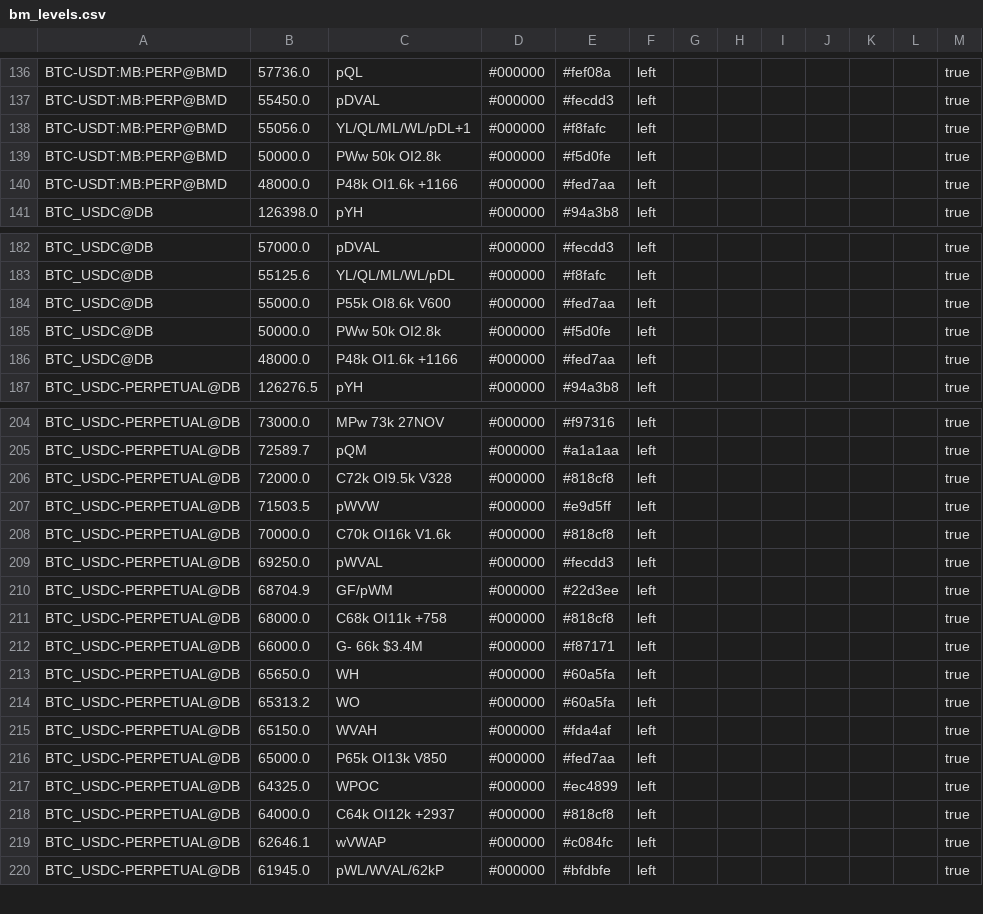
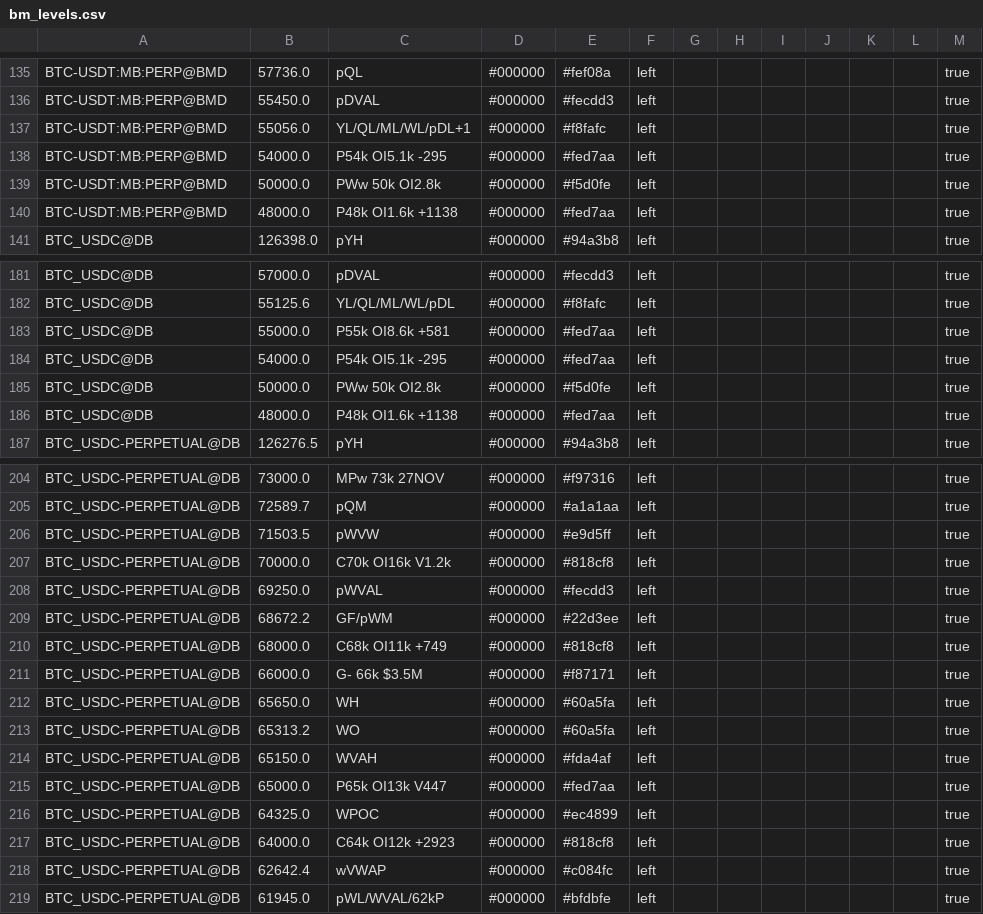
Before and after one commit to trendset1/bm-levels, a CSV file: bm_levels.csv, drawn as a sheet; only a part is shown, gaps mark what is left out; the diff covers the shown part only.

```diff
--- a/bm_levels.csv
+++ b/bm_levels.csv
@@ -138,4 +137,5 @@
 "BTC-USDT:MB:PERP@BMD","55056.0","YL/QL/ML/WL/pDL+1","#000000","#f8fafc","left","","","","","","","true"
+"BTC-USDT:MB:PERP@BMD","54000.0","P54k OI5.1k -295","#000000","#fed7aa","left","","","","","","","true"
 "BTC-USDT:MB:PERP@BMD","50000.0","PWw 50k OI2.8k","#000000","#f5d0fe","left","","","","","","","true"
-"BTC-USDT:MB:PERP@BMD","48000.0","P48k OI1.6k +1166","#000000","#fed7aa","left","","","","","","","true"
+"BTC-USDT:MB:PERP@BMD","48000.0","P48k OI1.6k +1138","#000000","#fed7aa","left","","","","","","","true"
 "BTC_USDC@DB","126398.0","pYH","#000000","#94a3b8","left","","","","","","","true"
@@ -183,5 +182,6 @@
 "BTC_USDC@DB","55125.6","YL/QL/ML/WL/pDL","#000000","#f8fafc","left","","","","","","","true"
-"BTC_USDC@DB","55000.0","P55k OI8.6k V600","#000000","#fed7aa","left","","","","","","","true"
+"BTC_USDC@DB","55000.0","P55k OI8.6k +581","#000000","#fed7aa","left","","","","","","","true"
+"BTC_USDC@DB","54000.0","P54k OI5.1k -295","#000000","#fed7aa","left","","","","","","","true"
 "BTC_USDC@DB","50000.0","PWw 50k OI2.8k","#000000","#f5d0fe","left","","","","","","","true"
-"BTC_USDC@DB","48000.0","P48k OI1.6k +1166","#000000","#fed7aa","left","","","","","","","true"
+"BTC_USDC@DB","48000.0","P48k OI1.6k +1138","#000000","#fed7aa","left","","","","","","","true"
 "BTC_USDC-PERPETUAL@DB","126276.5","pYH","#000000","#94a3b8","left","","","","","","","true"
@@ -205,9 +205,8 @@
 "BTC_USDC-PERPETUAL@DB","72589.7","pQM","#000000","#a1a1aa","left","","","","","","","true"
-"BTC_USDC-PERPETUAL@DB","72000.0","C72k OI9.5k V328","#000000","#818cf8","left","","","","","","","true"
 "BTC_USDC-PERPETUAL@DB","71503.5","pWVW","#000000","#e9d5ff","left","","","","","","","true"
-"BTC_USDC-PERPETUAL@DB","70000.0","C70k OI16k V1.6k","#000000","#818cf8","left","","","","","","","true"
+"BTC_USDC-PERPETUAL@DB","70000.0","C70k OI16k V1.2k","#000000","#818cf8","left","","","","","","","true"
 "BTC_USDC-PERPETUAL@DB","69250.0","pWVAL","#000000","#fecdd3","left","","","","","","","true"
-"BTC_USDC-PERPETUAL@DB","68704.9","GF/pWM","#000000","#22d3ee","left","","","","","","","true"
-"BTC_USDC-PERPETUAL@DB","68000.0","C68k OI11k +758","#000000","#818cf8","left","","","","","","","true"
-"BTC_USDC-PERPETUAL@DB","66000.0","G- 66k $3.4M","#000000","#f87171","left","","","","","","","true"
+"BTC_USDC-PERPETUAL@DB","68672.2","GF/pWM","#000000","#22d3ee","left","","","","","","","true"
+"BTC_USDC-PERPETUAL@DB","68000.0","C68k OI11k +749","#000000","#818cf8","left","","","","","","","true"
+"BTC_USDC-PERPETUAL@DB","66000.0","G- 66k $3.5M","#000000","#f87171","left","","","","","","","true"
 "BTC_USDC-PERPETUAL@DB","65650.0","WH","#000000","#60a5fa","left","","","","","","","true"
@@ -215,6 +214,6 @@
 "BTC_USDC-PERPETUAL@DB","65150.0","WVAH","#000000","#fda4af","left","","","","","","","true"
-"BTC_USDC-PERPETUAL@DB","65000.0","P65k OI13k V850","#000000","#fed7aa","left","","","","","","","true"
+"BTC_USDC-PERPETUAL@DB","65000.0","P65k OI13k V447","#000000","#fed7aa","left","","","","","","","true"
 "BTC_USDC-PERPETUAL@DB","64325.0","WPOC","#000000","#ec4899","left","","","","","","","true"
-"BTC_USDC-PERPETUAL@DB","64000.0","C64k OI12k +2937","#000000","#818cf8","left","","","","","","","true"
-"BTC_USDC-PERPETUAL@DB","62646.1","wVWAP","#000000","#c084fc","left","","","","","","","true"
+"BTC_USDC-PERPETUAL@DB","64000.0","C64k OI12k +2923","#000000","#818cf8","left","","","","","","","true"
+"BTC_USDC-PERPETUAL@DB","62642.4","wVWAP","#000000","#c084fc","left","","","","","","","true"
 "BTC_USDC-PERPETUAL@DB","61945.0","pWL/WVAL/62kP","#000000","#bfdbfe","left","","","","","","","true"
```
Also changed, not shown: 4 added rows, 5 removed rows and 36 edited cells elsewhere in this file, 1 other file.
